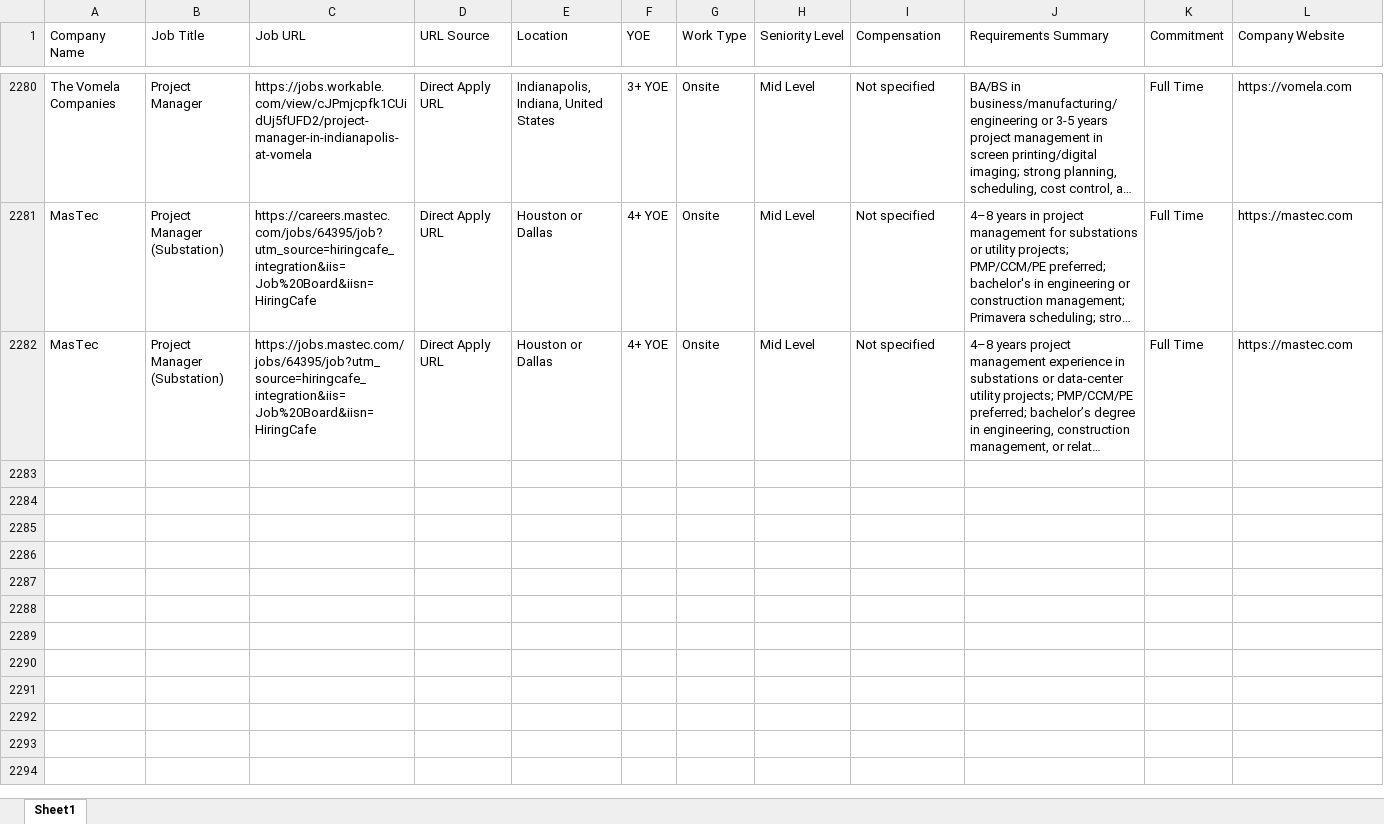
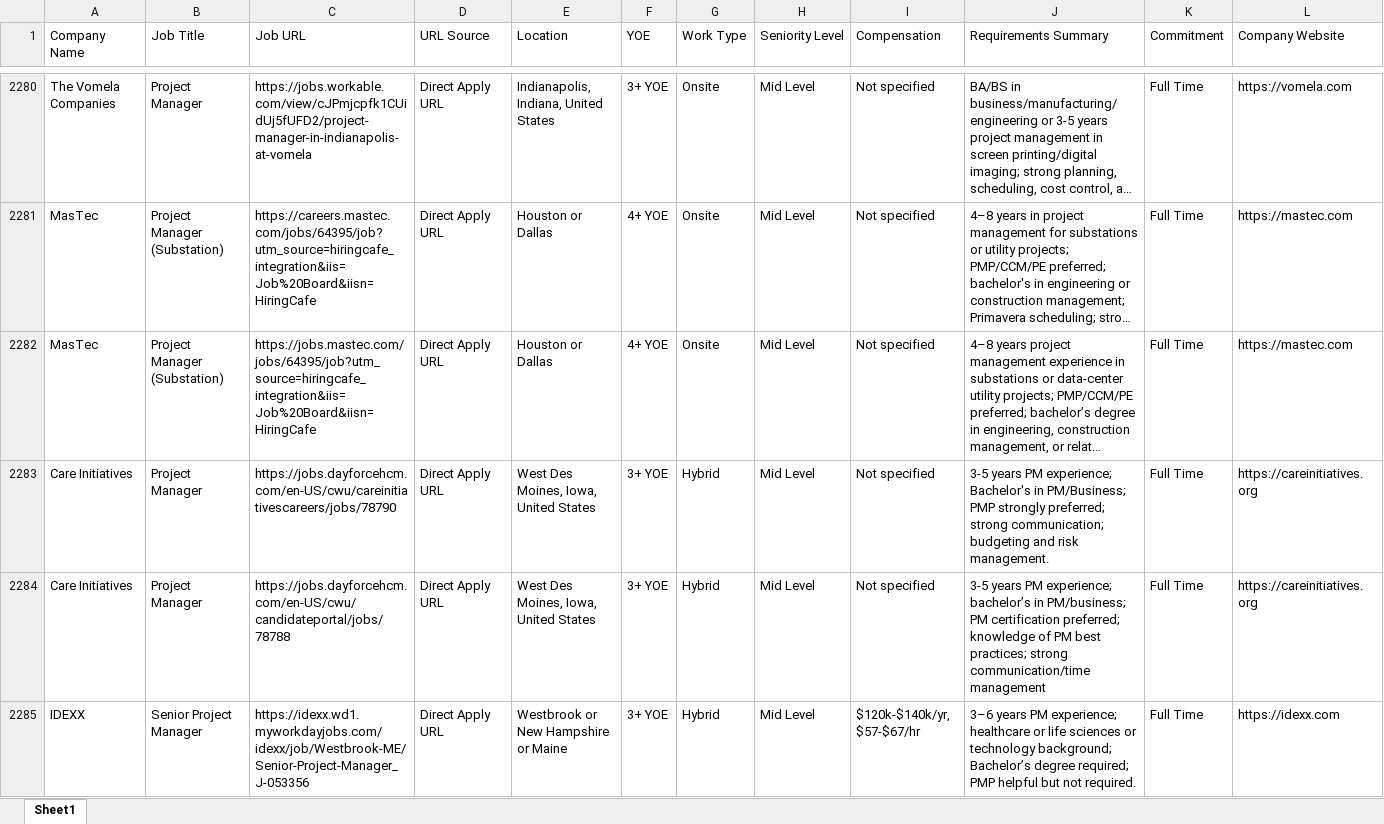
Before and after one commit to Kolla1997/HiringCafeJ, an Excel workbook: hiring_cafe_jobs.xlsx, sheet Sheet1, drawn as a sheet; only a part is shown, gaps mark what is left out; long unchanged cells end in …; values as stored, in another font and other column widths than the file's, no borders; rows hold the shown columns only; the diff names each change by its address in the sheet, - before the commit and + after, or states it on an @@ line.

```diff
--- a/hiring_cafe_jobs.xlsx (sheet Sheet1)
+++ b/hiring_cafe_jobs.xlsx (sheet Sheet1)
+row 2283: Care Initiatives | Project Manager | https://jobs.dayforcehcm.com/en-US/cwu/careinitiativescareers/jobs/78790 | Direct Apply URL | West Des Moines, Iowa, United States | 3+ YOE | Hybrid | Mid Level | Not specified | 3-5 years PM experience; Bachelor's in PM/Business; PMP strongly preferred; strong communication; budgeting and risk management. | Full Time | https://careinitiatives.org
+row 2284: Care Initiatives | Project Manager | https://jobs.dayforcehcm.com/en-US/cwu/candidateportal/jobs/78788 | Direct Apply URL | West Des Moines, Iowa, United States | 3+ YOE | Hybrid | Mid Level | Not specified | 3-5 years PM experience; bachelor’s in PM/business; PM certification preferred; knowledge of PM best practices; strong communication/time management | Full Time | https://careinitiatives.org
+row 2285: IDEXX | Senior Project Manager | https://idexx.wd1.myworkdayjobs.com/idexx/job/Westbrook-ME/Senior-Project-Manager_J-053356 | Direct Apply URL | Westbrook or New Hampshire or Maine | 3+ YOE | Hybrid | Mid Level | $120k-$140k/yr, $57-$67/hr | 3–6 years PM experience; healthcare or life sciences or technology background; Bachelor’s degree required; PMP helpful but not required. | Full Time | https://idexx.com
```
